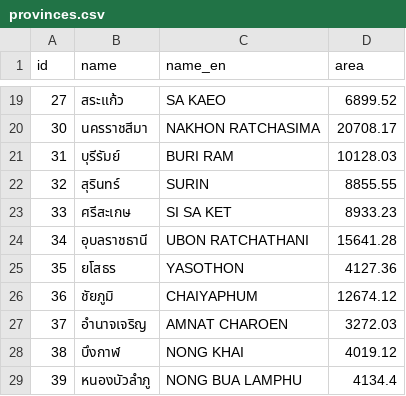
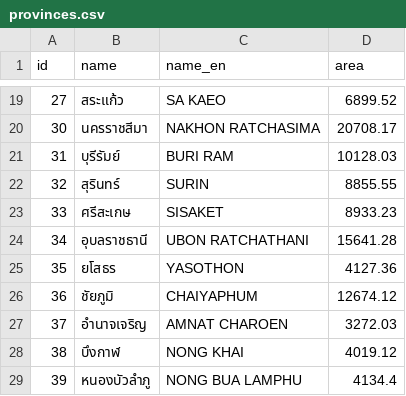
Before and after one commit to puripant/geo_vis_examples_in_python, a CSV file: data/provinces.csv, drawn as a sheet; only a part is shown, gaps mark what is left out.

Commit message:
Data filtering for Choropleth Use geopandas to plot data from OSMnx too Correct wrong data acquisition from OSMnx Slightly update data to be searchable in OSM

```diff
--- a/data/provinces.csv
+++ b/data/provinces.csv
@@ -22,3 +22,3 @@ id,name,name_en,area
 32,สุรินทร์,SURIN,8855.55
-33,ศรีสะเกษ,SI SA KET,8933.23
+33,ศรีสะเกษ,SISAKET,8933.23
 34,อุบลราชธานี,UBON RATCHATHANI,15641.28
```
Also changed, not shown: 2 other files.
